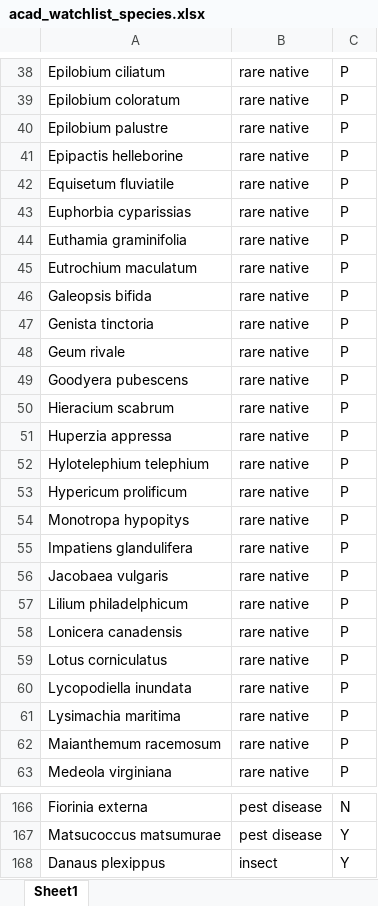
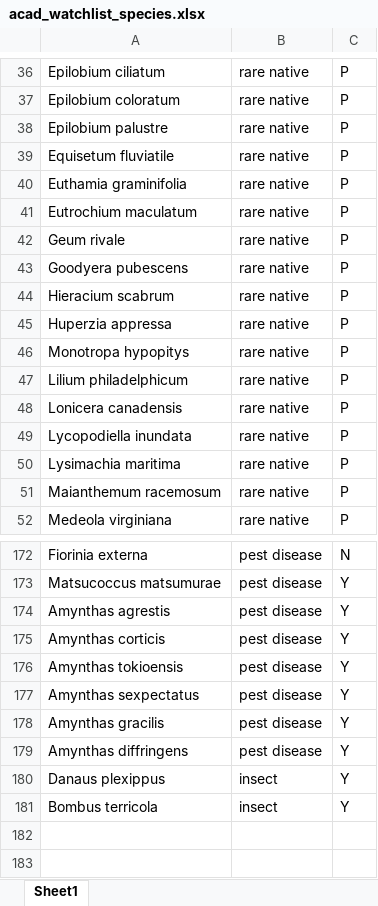
Before and after one commit to Kylelima21/ANP_managers_report, an Excel workbook: email_alerts/www/datasets/acad_watchlist_species.xlsx, sheet Sheet1, drawn as a sheet; only a part is shown, gaps mark what is left out; the shorter side is filled out with more unchanged rows; values as stored, in another font and other column widths than the file's, no borders; removed rows and columns are numbered as before the commit, all else as after; the diff covers the shown part only; the diff names each change by its address in the sheet, - before the commit and + after, or states it on an @@ line.

```diff
--- a/email_alerts/www/datasets/acad_watchlist_species.xlsx (sheet Sheet1)
+++ b/email_alerts/www/datasets/acad_watchlist_species.xlsx (sheet Sheet1)
-row 41: Epipactis helleborine | rare native | P
-row 43: Euphorbia cyparissias | rare native | P
-row 46: Galeopsis bifida | rare native | P
-row 47: Genista tinctoria | rare native | P
-row 52: Hylotelephium telephium | rare native | P
-row 53: Hypericum prolificum | rare native | P
-row 55: Impatiens glandulifera | rare native | P
-row 56: Jacobaea vulgaris | rare native | P
-row 59: Lotus corniculatus | rare native | P
+row 174: Amynthas agrestis | pest disease | Y
+row 175: Amynthas corticis | pest disease | Y
+row 176: Amynthas tokioensis | pest disease | Y
+row 177: Amynthas sexpectatus | pest disease | Y
+row 178: Amynthas gracilis | pest disease | Y
+row 179: Amynthas diffringens | pest disease | Y
```
Also changed, not shown: 23 added rows, 8 removed rows and 2 edited cells elsewhere in this sheet, 4 other files.
